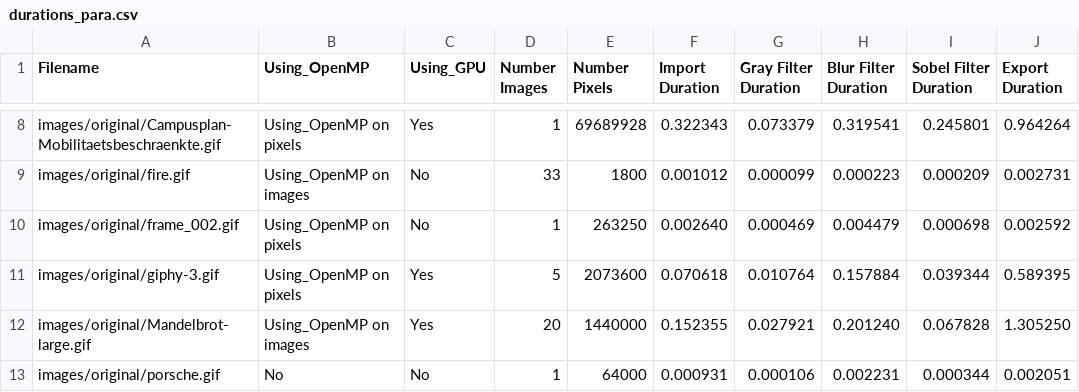
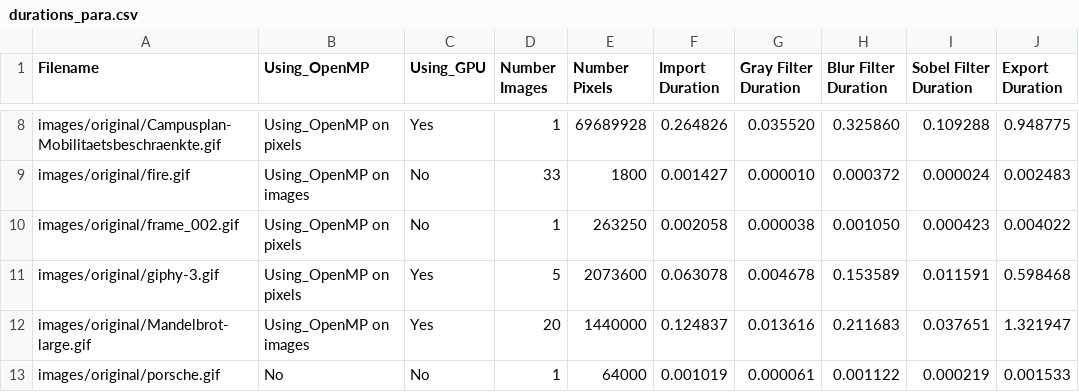
Before and after one commit to JohnnyVenturas/ParallelComputing, a CSV file: durations_para.csv, drawn as a sheet; only a part is shown, gaps mark what is left out; the diff covers the shown part only; the diff names each change by its address in the sheet, - before the commit and + after, or states it on an @@ line.

```diff
--- a/durations_para.csv
+++ b/durations_para.csv
-F8 (Import Duration): 0.322343
+F8 (Import Duration): 0.264826
-G8 (Gray Filter Duration): 0.073379
+G8 (Gray Filter Duration): 0.035520
-H8 (Blur Filter Duration): 0.319541
+H8 (Blur Filter Duration): 0.325860
-I8 (Sobel Filter Duration): 0.245801
+I8 (Sobel Filter Duration): 0.109288
-J8 (Export Duration): 0.964264
+J8 (Export Duration): 0.948775
-F9 (Import Duration): 0.001012
+F9 (Import Duration): 0.001427
-G9 (Gray Filter Duration): 0.000099
+G9 (Gray Filter Duration): 0.000010
-H9 (Blur Filter Duration): 0.000223
+H9 (Blur Filter Duration): 0.000372
-I9 (Sobel Filter Duration): 0.000209
+I9 (Sobel Filter Duration): 0.000024
-J9 (Export Duration): 0.002731
+J9 (Export Duration): 0.002483
-F10 (Import Duration): 0.002640
+F10 (Import Duration): 0.002058
-G10 (Gray Filter Duration): 0.000469
+G10 (Gray Filter Duration): 0.000038
-H10 (Blur Filter Duration): 0.004479
+H10 (Blur Filter Duration): 0.001050
-I10 (Sobel Filter Duration): 0.000698
+I10 (Sobel Filter Duration): 0.000423
-J10 (Export Duration): 0.002592
+J10 (Export Duration): 0.004022
-F11 (Import Duration): 0.070618
+F11 (Import Duration): 0.063078
-G11 (Gray Filter Duration): 0.010764
+G11 (Gray Filter Duration): 0.004678
-H11 (Blur Filter Duration): 0.157884
+H11 (Blur Filter Duration): 0.153589
-I11 (Sobel Filter Duration): 0.039344
+I11 (Sobel Filter Duration): 0.011591
-J11 (Export Duration): 0.589395
+J11 (Export Duration): 0.598468
-F12 (Import Duration): 0.152355
+F12 (Import Duration): 0.124837
-G12 (Gray Filter Duration): 0.027921
+G12 (Gray Filter Duration): 0.013616
-H12 (Blur Filter Duration): 0.201240
+H12 (Blur Filter Duration): 0.211683
-I12 (Sobel Filter Duration): 0.067828
+I12 (Sobel Filter Duration): 0.037651
-J12 (Export Duration): 1.305250
+J12 (Export Duration): 1.321947
-F13 (Import Duration): 0.000931
+F13 (Import Duration): 0.001019
-G13 (Gray Filter Duration): 0.000106
+G13 (Gray Filter Duration): 0.000061
-H13 (Blur Filter Duration): 0.002231
+H13 (Blur Filter Duration): 0.001122
-I13 (Sobel Filter Duration): 0.000344
+I13 (Sobel Filter Duration): 0.000219
-J13 (Export Duration): 0.002051
+J13 (Export Duration): 0.001533
```
Also changed, not shown: 44 edited cells elsewhere in this file, 12 other files.
